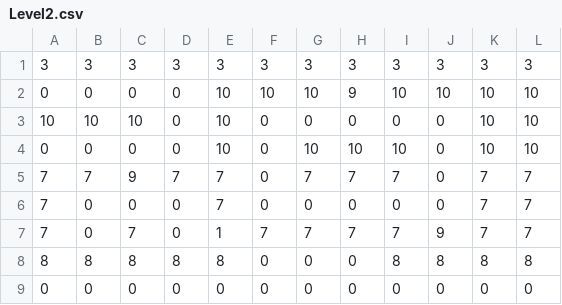
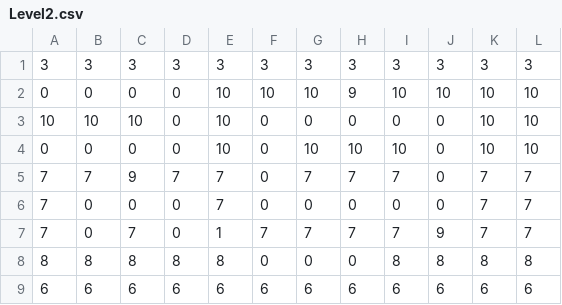
Before and after one commit to zoidbergZA/Exposure, a CSV file: Assets/DrillingGameMaps/Level2.csv, drawn as a sheet.

Commit message:
fixing levels

```diff
--- a/Assets/DrillingGameMaps/Level2.csv
+++ b/Assets/DrillingGameMaps/Level2.csv
@@ -8,2 +8,2 @@
 8,8,8,8,8,0,0,0,8,8,8,8
-0,0,0,0,0,0,0,0,0,0,0,0
+6,6,6,6,6,6,6,6,6,6,6,6
```
Also changed, not shown: Assets/DrillingGameMaps/Level3.csv, Assets/DrillingGameMaps/Level4.csv, 5 other files.
